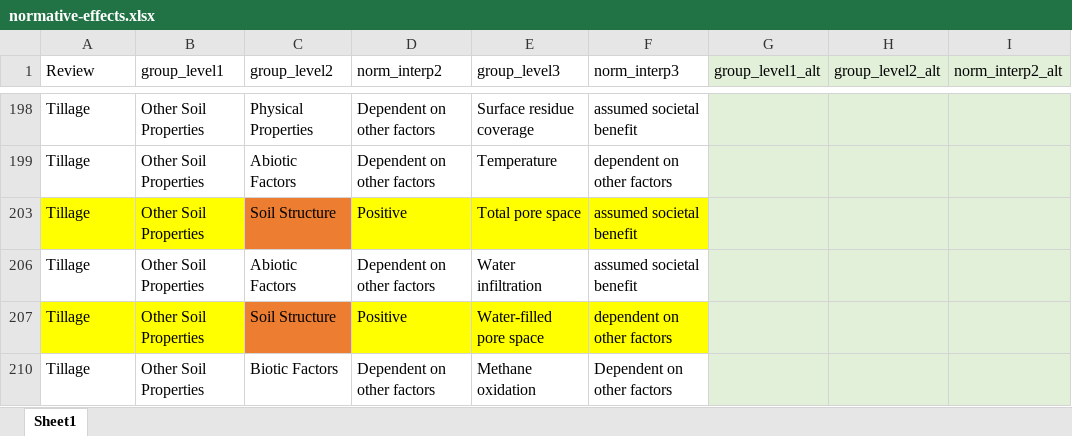
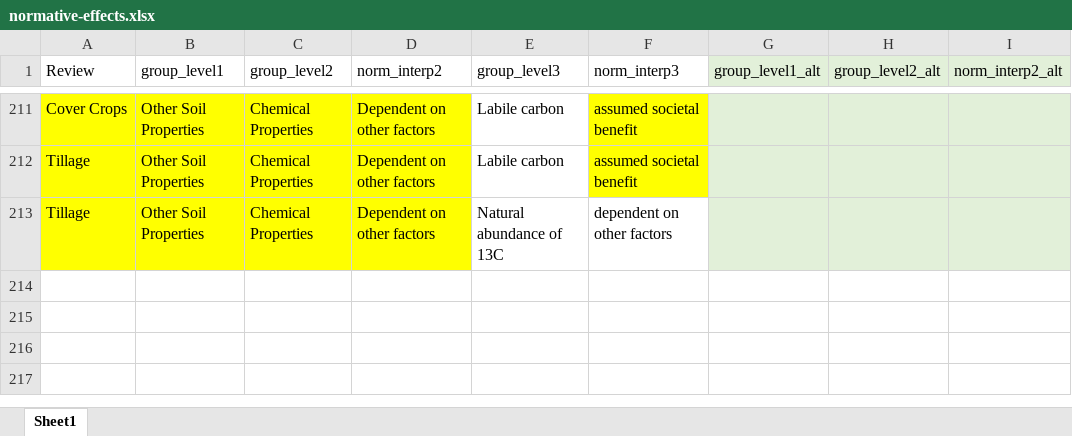
Before and after one commit to swood-ecology/AgEvidence, an Excel workbook: data/normative-effects.xlsx, sheet Sheet1, drawn as a sheet; only a part is shown, gaps mark what is left out; values as stored, in another font and other column widths than the file's, no borders; removed rows and columns are numbered as before the commit, all else as after; rows hold the shown columns only; the diff covers the shown part only; the diff names each change by its address in the sheet, - before the commit and + after, or states it on an @@ line.

Commit message:
Move labile carbon and isotopes to other soil properties

```diff
--- a/data/normative-effects.xlsx (sheet Sheet1)
+++ b/data/normative-effects.xlsx (sheet Sheet1)
-A211 (Review): Tillage
+A211 (Review): Cover Crops
-A211:D211 fill: none
+A211:D211 fill: #FFFF00
-C211 (group_level2): Physical Properties
+C211 (group_level2): Chemical Properties
-E211 (group_level3): Surface residue coverage
+E211 (group_level3): Labile carbon
-F211 fill: none
+F211 fill: #FFFF00
@@ row 199 hidden: Tillage | Other Soil Properties | Abiotic Factors | Dependent on other factors | Temperature | dependent on other factors @@
@@ row 203 hidden: Tillage | Other Soil Properties | Soil Structure | Positive | Total pore space | assumed societal benefit @@
-A212:D212 fill: none
+A212:D212 fill: #FFFF00
-C212 (group_level2): Abiotic Factors
+C212 (group_level2): Chemical Properties
-E212 (group_level3): Water infiltration
+E212 (group_level3): Labile carbon
-F212 fill: none
+F212 fill: #FFFF00
@@ row 207 hidden: Tillage | Other Soil Properties | Soil Structure | Positive | Water-filled pore space | dependent on other factors @@
-A213:D213 fill: none
+A213:D213 fill: #FFFF00
-C213 (group_level2): Biotic Factors
+C213 (group_level2): Chemical Properties
-E213 (group_level3): Methane oxidation
+E213 (group_level3): Natural abundance of 13C
-F213 (norm_interp3): Dependent on other factors
+F213 (norm_interp3): dependent on other factors
```
Also changed, not shown: 33 hidden or unhidden rows elsewhere in this sheet, 2 other files.
